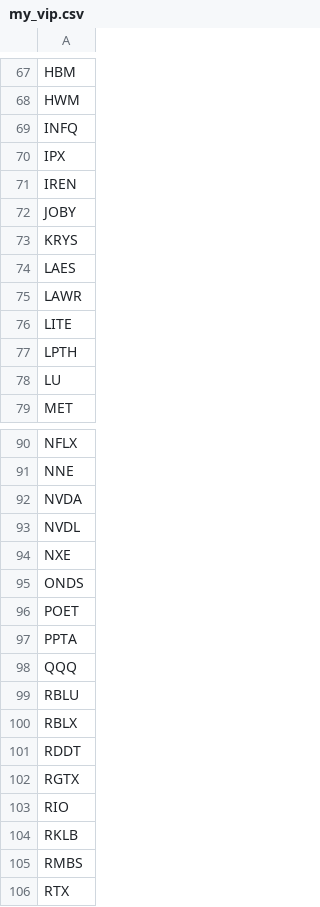
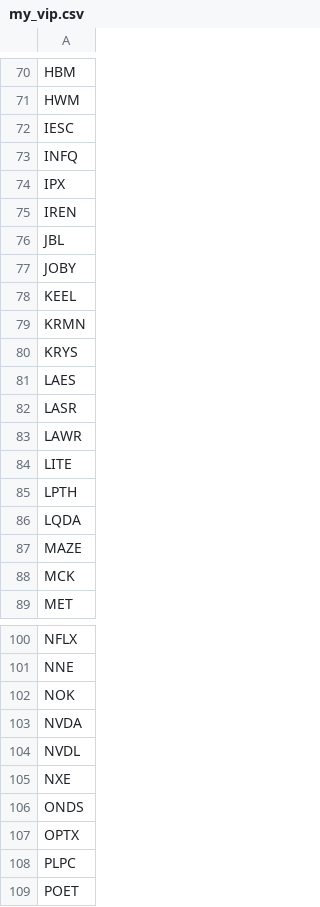
Before and after one commit to Freddiexgit/Trading, a CSV file: resource/my_vip.csv, drawn as a sheet; only a part is shown, gaps mark what is left out; the shorter side is filled out with more unchanged rows; the diff covers the shown part only.

```diff
--- a/resource/my_vip.csv
+++ b/resource/my_vip.csv
@@ -68,2 +71,3 @@ HBM
 HWM
+IESC
 INFQ
@@ -71,5 +75,9 @@ IPX
 IREN
+JBL
 JOBY
+KEEL
+KRMN
 KRYS
 LAES
+LASR
 LAWR
@@ -77,3 +85,5 @@ LITE
 LPTH
-LU
+LQDA
+MAZE
+MCK
 MET
@@ -91,2 +101,3 @@ NFLX
 NNE
+NOK
 NVDA
@@ -95,2 +106,4 @@ NXE
 ONDS
+OPTX
+PLPC
 POET
```
Also changed, not shown: 11 added rows and 2 edited cells elsewhere in this file, 19 other files.
